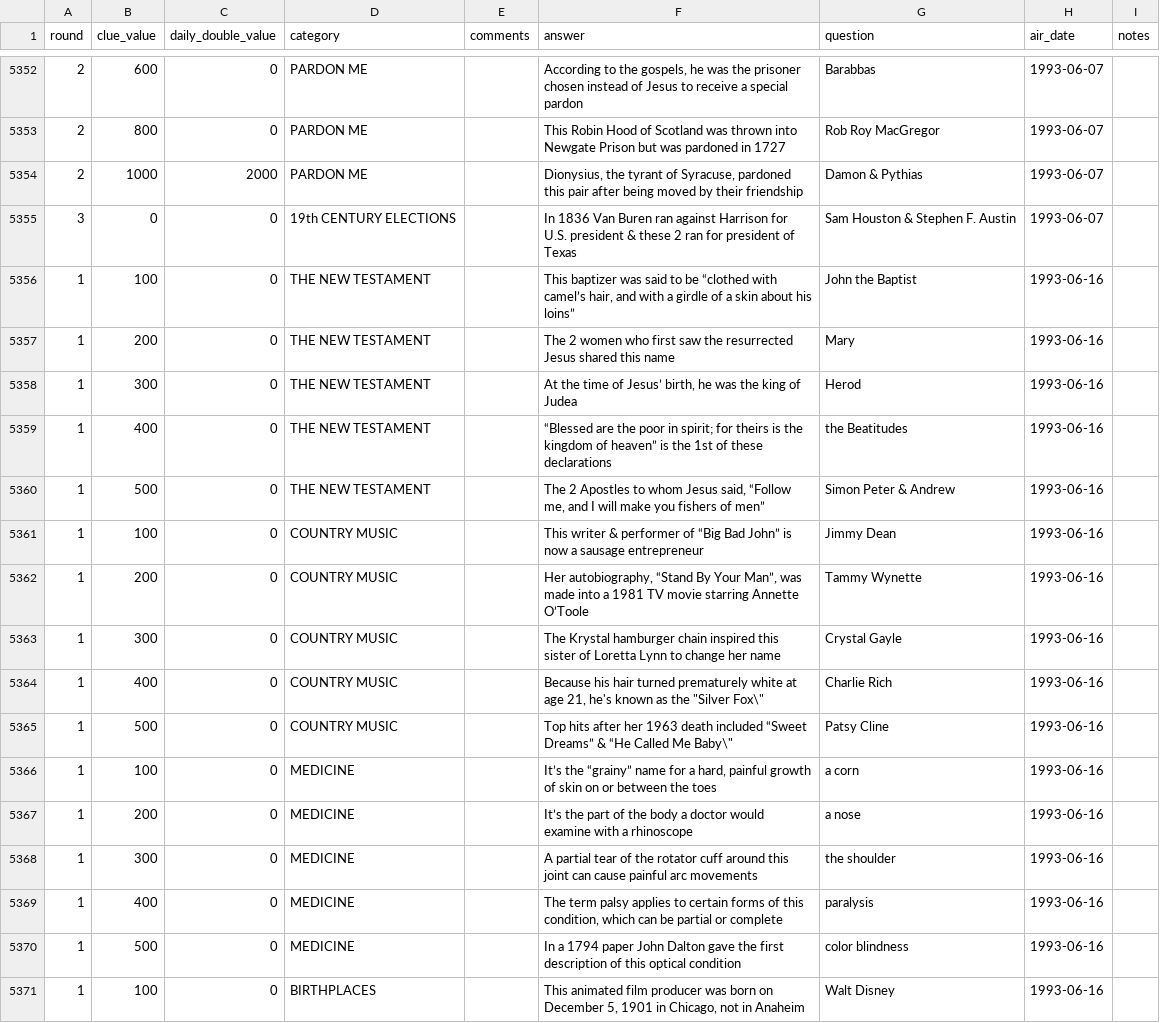
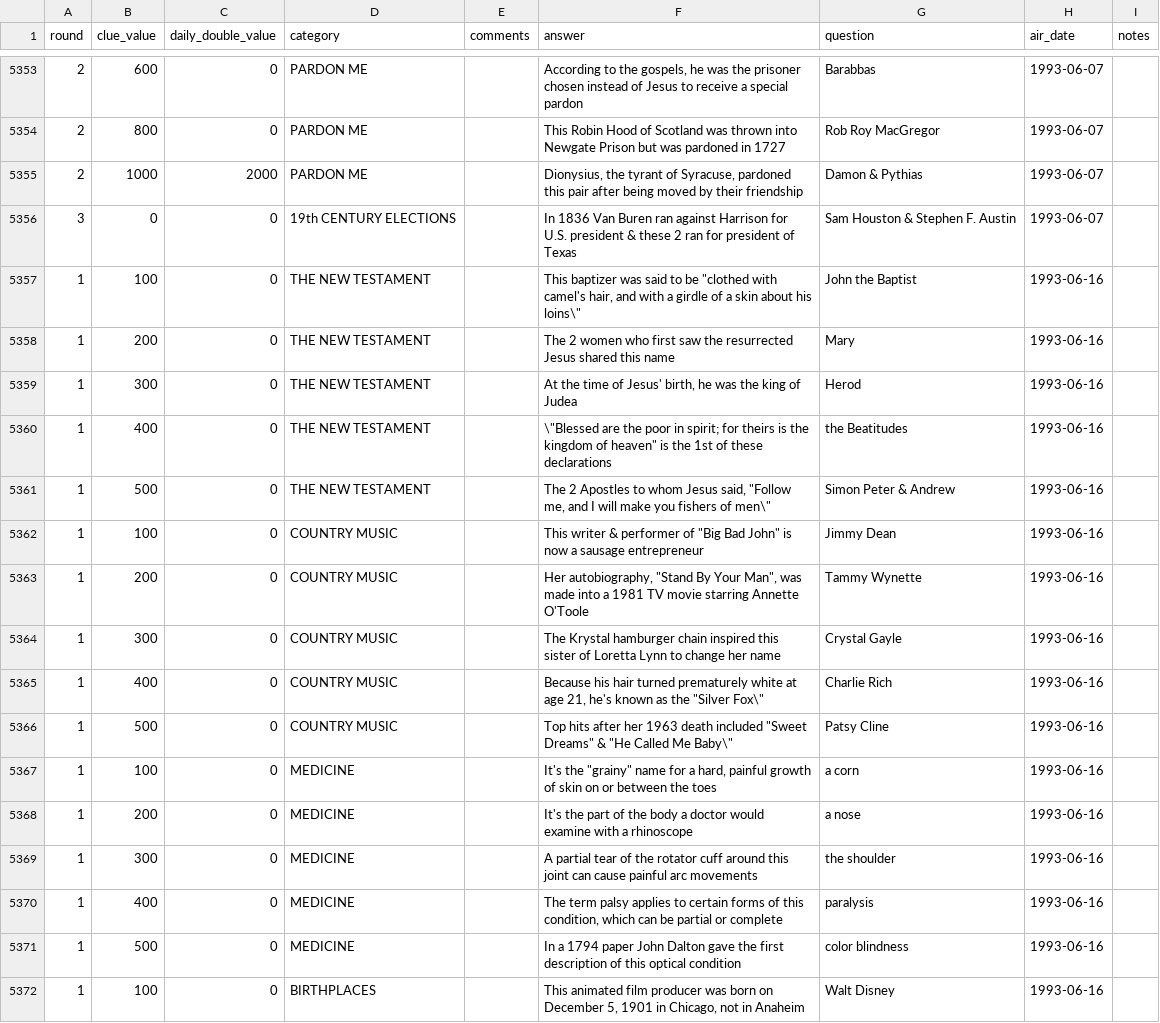
Before and after one commit to jwolle1/jeopardy_clue_dataset, a TSV file: seasons/season9.tsv, drawn as a sheet; only a part is shown, gaps mark what is left out; the diff covers the shown part only.

```diff
--- a/seasons/season9.tsv
+++ b/seasons/season9.tsv
@@ -5355,14 +5356,14 @@ round	clue_value	daily_double_value	category	comments	answer	question	air_date	n
 3	0	0	19th CENTURY ELECTIONS		In 1836 Van Buren ran against Harrison for U.S. president & these 2 ran for president of Texas	Sam Houston & Stephen F. Austin	1993-06-07	
-1	100	0	THE NEW TESTAMENT		This baptizer was said to be “clothed with camel’s hair, and with a girdle of a skin about his loins”	John the Baptist	1993-06-16	
+1	100	0	THE NEW TESTAMENT		This baptizer was said to be "clothed with camel's hair, and with a girdle of a skin about his loins\"	John the Baptist	1993-06-16	
 1	200	0	THE NEW TESTAMENT		The 2 women who first saw the resurrected Jesus shared this name	Mary	1993-06-16	
-1	300	0	THE NEW TESTAMENT		At the time of Jesus’ birth, he was the king of Judea	Herod	1993-06-16	
-1	400	0	THE NEW TESTAMENT		“Blessed are the poor in spirit; for theirs is the kingdom of heaven” is the 1st of these declarations	the Beatitudes	1993-06-16	
-1	500	0	THE NEW TESTAMENT		The 2 Apostles to whom Jesus said, “Follow me, and I will make you fishers of men”	Simon Peter & Andrew	1993-06-16	
-1	100	0	COUNTRY MUSIC		This writer & performer of “Big Bad John” is now a sausage entrepreneur	Jimmy Dean	1993-06-16	
-1	200	0	COUNTRY MUSIC		Her autobiography, “Stand By Your Man”, was made into a 1981 TV movie starring Annette O’Toole	Tammy Wynette	1993-06-16	
+1	300	0	THE NEW TESTAMENT		At the time of Jesus' birth, he was the king of Judea	Herod	1993-06-16	
+1	400	0	THE NEW TESTAMENT		\"Blessed are the poor in spirit; for theirs is the kingdom of heaven" is the 1st of these declarations	the Beatitudes	1993-06-16	
+1	500	0	THE NEW TESTAMENT		The 2 Apostles to whom Jesus said, "Follow me, and I will make you fishers of men\"	Simon Peter & Andrew	1993-06-16	
+1	100	0	COUNTRY MUSIC		This writer & performer of "Big Bad John" is now a sausage entrepreneur	Jimmy Dean	1993-06-16	
+1	200	0	COUNTRY MUSIC		Her autobiography, "Stand By Your Man", was made into a 1981 TV movie starring Annette O'Toole	Tammy Wynette	1993-06-16	
 1	300	0	COUNTRY MUSIC		The Krystal hamburger chain inspired this sister of Loretta Lynn to change her name	Crystal Gayle	1993-06-16	
 1	400	0	COUNTRY MUSIC		Because his hair turned prematurely white at age 21, he's known as the "Silver Fox\"	Charlie Rich	1993-06-16	
-1	500	0	COUNTRY MUSIC		Top hits after her 1963 death included “Sweet Dreams” & “He Called Me Baby\"	Patsy Cline	1993-06-16	
-1	100	0	MEDICINE		It’s the “grainy” name for a hard, painful growth of skin on or between the toes	a corn	1993-06-16	
-1	200	0	MEDICINE		It’s the part of the body a doctor would examine with a rhinoscope	a nose	1993-06-16	
+1	500	0	COUNTRY MUSIC		Top hits after her 1963 death included "Sweet Dreams" & "He Called Me Baby\"	Patsy Cline	1993-06-16	
+1	100	0	MEDICINE		It's the "grainy" name for a hard, painful growth of skin on or between the toes	a corn	1993-06-16	
+1	200	0	MEDICINE		It's the part of the body a doctor would examine with a rhinoscope	a nose	1993-06-16	
 1	300	0	MEDICINE		A partial tear of the rotator cuff around this joint can cause painful arc movements	the shoulder	1993-06-16	
```
Also changed, not shown: 1 added row, 5 removed rows and 25 edited cells elsewhere in this file, extra_matches.tsv, seasons/season1.tsv, 41 other files.
